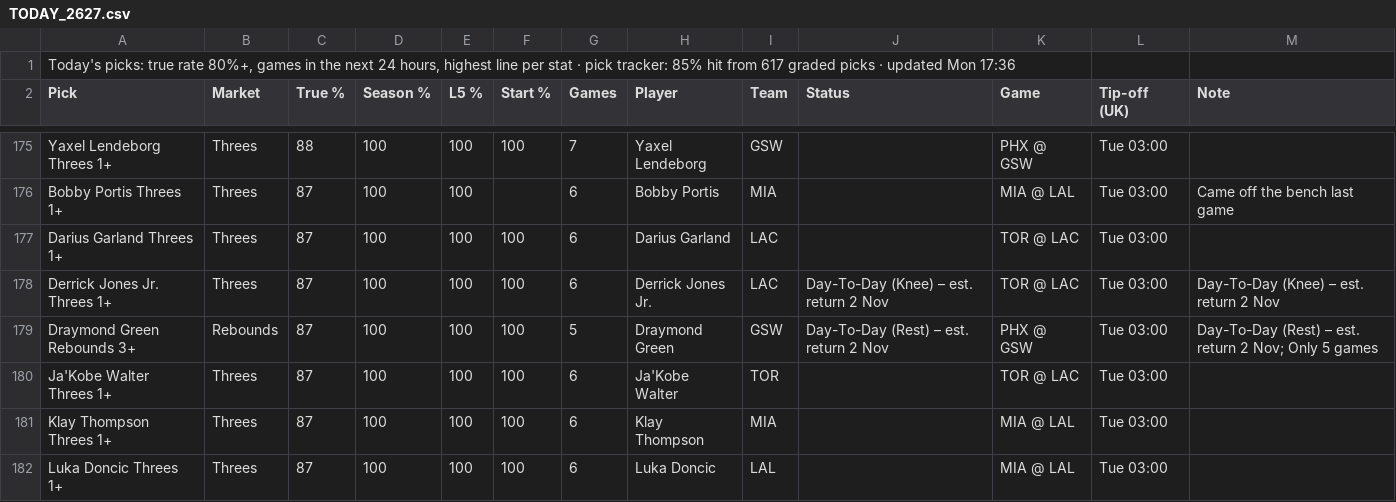
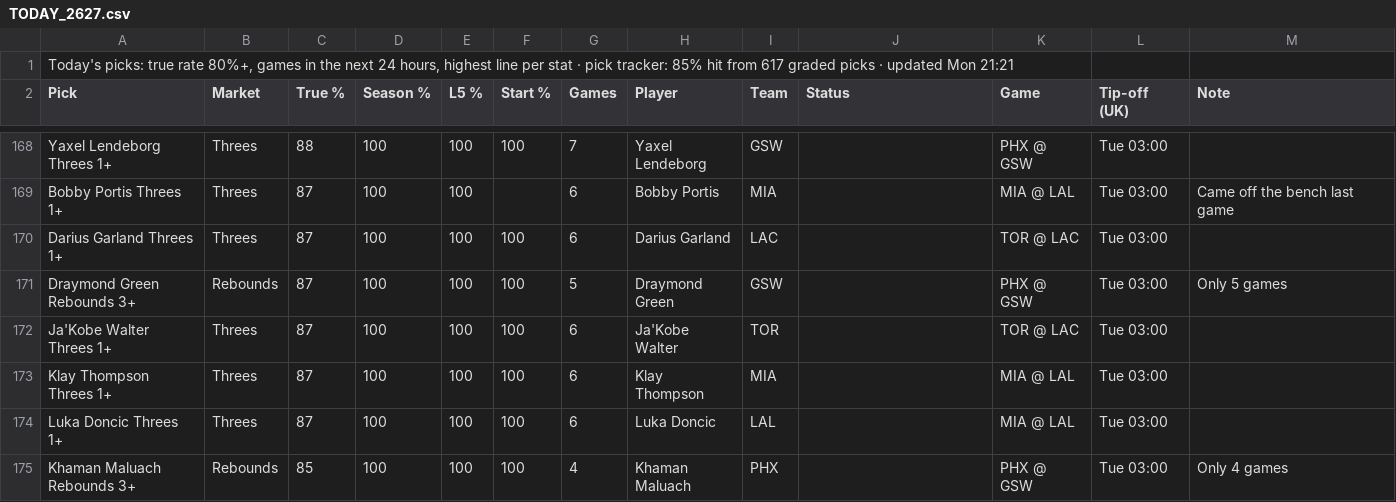
Before and after one commit to 7wilite7/Nba-Stats, a CSV file: out/TODAY_2627.csv, drawn as a sheet; only a part is shown, gaps mark what is left out; the shorter side is filled out with more unchanged rows; the diff covers the shown part only.

```diff
--- a/out/TODAY_2627.csv
+++ b/out/TODAY_2627.csv
@@ -1,2 +1,2 @@
-"Today's picks: true rate 80%+, games in the next 24 hours, highest line per stat · pick tracker: 85% hit from 617 graded picks · updated Mon 17:36"
+"Today's picks: true rate 80%+, games in the next 24 hours, highest line per stat · pick tracker: 85% hit from 617 graded picks · updated Mon 21:21"
 Pick,Market,True %,Season %,L5 %,Start %,Games,Player,Team,Status,Game,Tip-off (UK),Note
@@ -177,4 +170,3 @@ Bobby Portis Threes 1+,Threes,87,100,100,,6,Bobby Portis,MIA,,MIA @ LAL,Tue 03:0
 Darius Garland Threes 1+,Threes,87,100,100,100,6,Darius Garland,LAC,,TOR @ LAC,Tue 03:00,
-Derrick Jones Jr. Threes 1+,Threes,87,100,100,100,6,Derrick Jones Jr.,LAC,Day-To-Day (Knee) – est. return 2 Nov,TOR @ LAC,Tue 03:00,Day-To-Day (Knee) – est. return 2 Nov
-Draymond Green Rebounds 3+,Rebounds,87,100,100,100,5,Draymond Green,GSW,Day-To-Day (Rest) – est. return 2 Nov,PHX @ GSW,Tue 03:00,Day-To-Day (Rest) – est. return 2 Nov; Only 5 games
+Draymond Green Rebounds 3+,Rebounds,87,100,100,100,5,Draymond Green,GSW,,PHX @ GSW,Tue 03:00,Only 5 games
 Ja'Kobe Walter Threes 1+,Threes,87,100,100,100,6,Ja'Kobe Walter,TOR,,TOR @ LAC,Tue 03:00,
```
Also changed, not shown: 1 added row, 9 removed rows and 20 edited cells elsewhere in this file, out/GAMES_2627.csv, out/GAMES_blend.csv, 11 other files.
